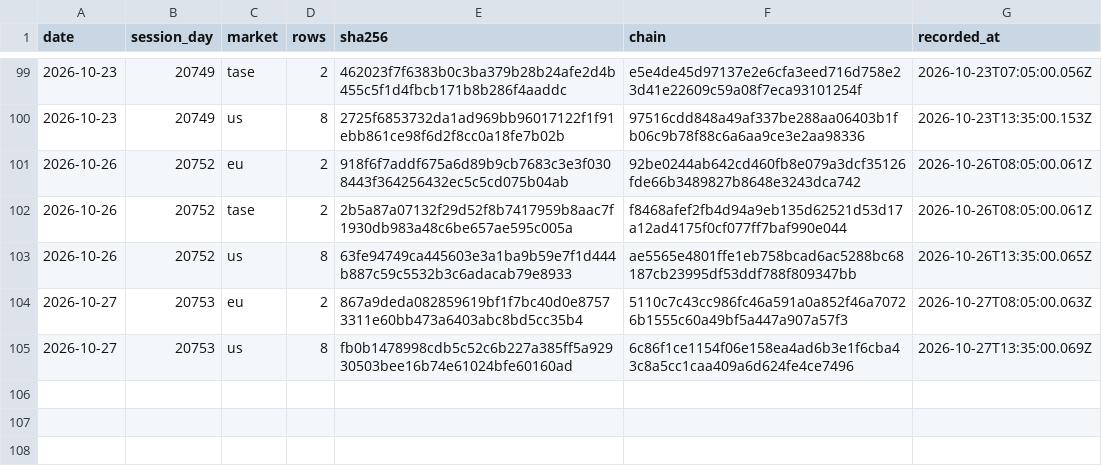
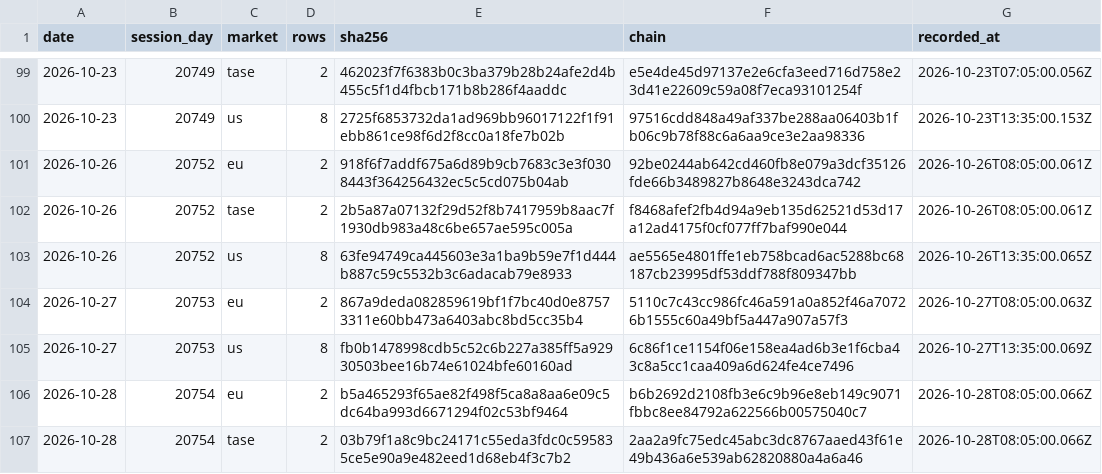
Before and after one commit to DotanTevet/journal-proof, a CSV file: hashes.csv, drawn as a sheet; only a part is shown, gaps mark what is left out; the diff names each change by its address in the sheet, - before the commit and + after, or states it on an @@ line.

Commit message:
2 session(s): 2026-10-28 20754 eu; 2026-10-28 20754 tase

```diff
--- a/hashes.csv
+++ b/hashes.csv
+row 106: 2026-10-28 | 20754 | eu | 2 | b5a465293f65ae82f498f5ca8a8aa6e09c5dc64ba993d6671294f02c53bf9464 | b6b2692d2108fb3e6c9b96e8eb149c9071fbbc8ee84792a622566b00575040c7 | 2026-10-28T08:05:00.066Z
+row 107: 2026-10-28 | 20754 | tase | 2 | 03b79f1a8c9bc24171c55eda3fdc0c595835ce5e90a9e482eed1d68eb4f3c7b2 | 2aa2a9fc75edc45abc3dc8767aaed43f61e49b436a6e539ab62820880a4a6a46 | 2026-10-28T08:05:00.066Z
```
